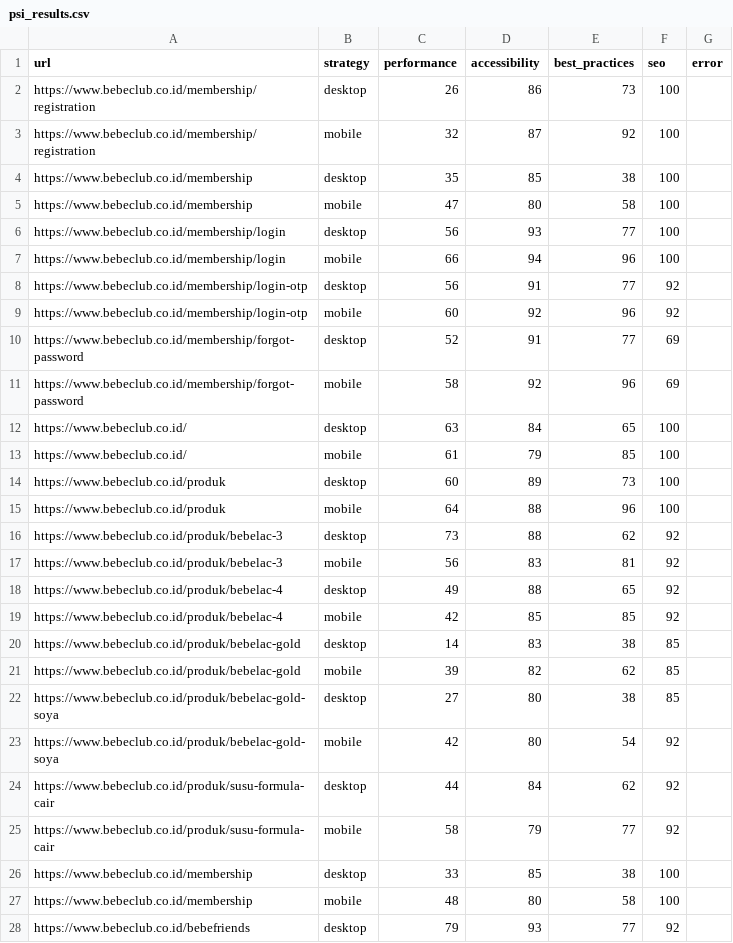
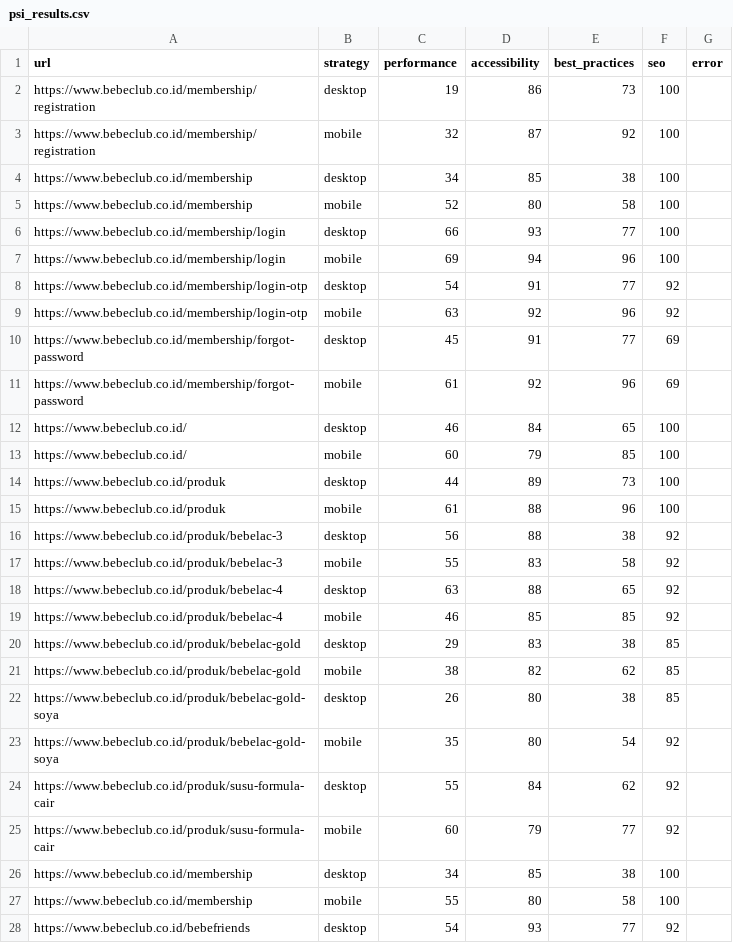
Before and after one commit to maazway/pagespeed-monitor-bbc, a CSV file: psi_results.csv, drawn as a sheet; only a part is shown; the diff covers the shown part only.

```diff
--- a/psi_results.csv
+++ b/psi_results.csv
@@ -1,28 +1,28 @@
 url,strategy,performance,accessibility,best_practices,seo,error
-https://www.bebeclub.co.id/membership/registration,desktop,26,86,73,100,
+https://www.bebeclub.co.id/membership/registration,desktop,19,86,73,100,
 https://www.bebeclub.co.id/membership/registration,mobile,32,87,92,100,
-https://www.bebeclub.co.id/membership,desktop,35,85,38,100,
-https://www.bebeclub.co.id/membership,mobile,47,80,58,100,
-https://www.bebeclub.co.id/membership/login,desktop,56,93,77,100,
-https://www.bebeclub.co.id/membership/login,mobile,66,94,96,100,
-https://www.bebeclub.co.id/membership/login-otp,desktop,56,91,77,92,
-https://www.bebeclub.co.id/membership/login-otp,mobile,60,92,96,92,
-https://www.bebeclub.co.id/membership/forgot-password,desktop,52,91,77,69,
-https://www.bebeclub.co.id/membership/forgot-password,mobile,58,92,96,69,
-https://www.bebeclub.co.id/,desktop,63,84,65,100,
-https://www.bebeclub.co.id/,mobile,61,79,85,100,
-https://www.bebeclub.co.id/produk,desktop,60,89,73,100,
-https://www.bebeclub.co.id/produk,mobile,64,88,96,100,
-https://www.bebeclub.co.id/produk/bebelac-3,desktop,73,88,62,92,
-https://www.bebeclub.co.id/produk/bebelac-3,mobile,56,83,81,92,
-https://www.bebeclub.co.id/produk/bebelac-4,desktop,49,88,65,92,
-https://www.bebeclub.co.id/produk/bebelac-4,mobile,42,85,85,92,
-https://www.bebeclub.co.id/produk/bebelac-gold,desktop,14,83,38,85,
-https://www.bebeclub.co.id/produk/bebelac-gold,mobile,39,82,62,85,
-https://www.bebeclub.co.id/produk/bebelac-gold-soya,desktop,27,80,38,85,
-https://www.bebeclub.co.id/produk/bebelac-gold-soya,mobile,42,80,54,92,
-https://www.bebeclub.co.id/produk/susu-formula-cair,desktop,44,84,62,92,
-https://www.bebeclub.co.id/produk/susu-formula-cair,mobile,58,79,77,92,
-https://www.bebeclub.co.id/membership,desktop,33,85,38,100,
-https://www.bebeclub.co.id/membership,mobile,48,80,58,100,
-https://www.bebeclub.co.id/bebefriends,desktop,79,93,77,92,
+https://www.bebeclub.co.id/membership,desktop,34,85,38,100,
+https://www.bebeclub.co.id/membership,mobile,52,80,58,100,
+https://www.bebeclub.co.id/membership/login,desktop,66,93,77,100,
+https://www.bebeclub.co.id/membership/login,mobile,69,94,96,100,
+https://www.bebeclub.co.id/membership/login-otp,desktop,54,91,77,92,
+https://www.bebeclub.co.id/membership/login-otp,mobile,63,92,96,92,
+https://www.bebeclub.co.id/membership/forgot-password,desktop,45,91,77,69,
+https://www.bebeclub.co.id/membership/forgot-password,mobile,61,92,96,69,
+https://www.bebeclub.co.id/,desktop,46,84,65,100,
+https://www.bebeclub.co.id/,mobile,60,79,85,100,
+https://www.bebeclub.co.id/produk,desktop,44,89,73,100,
+https://www.bebeclub.co.id/produk,mobile,61,88,96,100,
+https://www.bebeclub.co.id/produk/bebelac-3,desktop,56,88,38,92,
+https://www.bebeclub.co.id/produk/bebelac-3,mobile,55,83,58,92,
+https://www.bebeclub.co.id/produk/bebelac-4,desktop,63,88,65,92,
+https://www.bebeclub.co.id/produk/bebelac-4,mobile,46,85,85,92,
+https://www.bebeclub.co.id/produk/bebelac-gold,desktop,29,83,38,85,
+https://www.bebeclub.co.id/produk/bebelac-gold,mobile,38,82,62,85,
+https://www.bebeclub.co.id/produk/bebelac-gold-soya,desktop,26,80,38,85,
+https://www.bebeclub.co.id/produk/bebelac-gold-soya,mobile,35,80,54,92,
+https://www.bebeclub.co.id/produk/susu-formula-cair,desktop,55,84,62,92,
+https://www.bebeclub.co.id/produk/susu-formula-cair,mobile,60,79,77,92,
+https://www.bebeclub.co.id/membership,desktop,34,85,38,100,
+https://www.bebeclub.co.id/membership,mobile,55,80,58,100,
+https://www.bebeclub.co.id/bebefriends,desktop,54,93,77,92,
```
Also changed, not shown: 35 edited cells elsewhere in this file, 4 other files.
